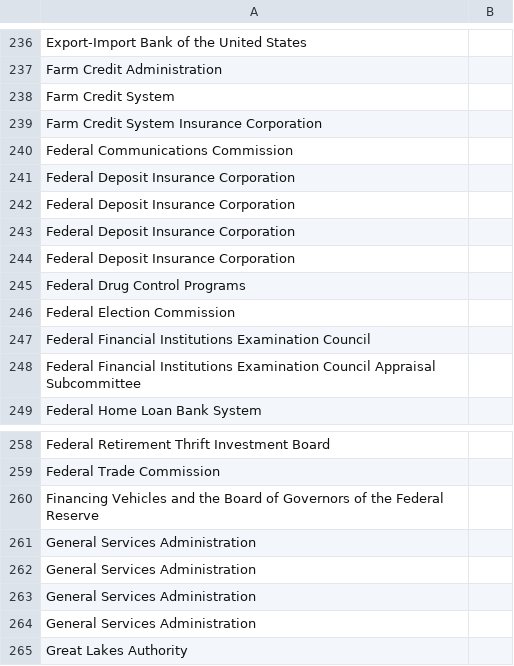
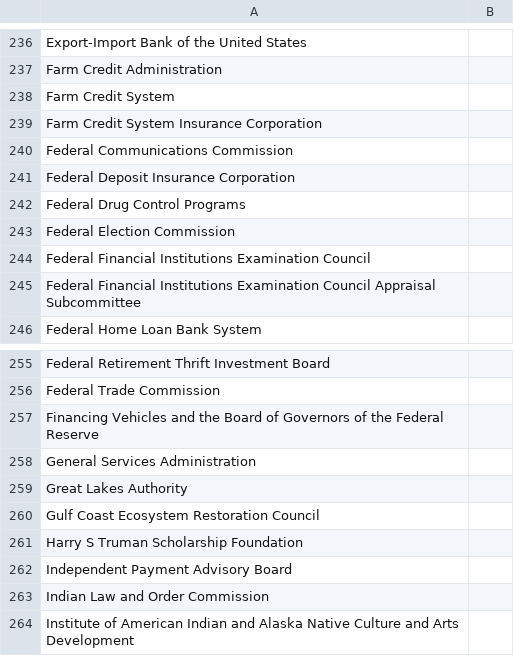
Before and after one commit to GSA/site-scanning-documentation, a CSV file: about/project-management/datasets/Agency-Bureau_List-OMB-modified.csv, drawn as a sheet; only a part is shown, gaps mark what is left out; the shorter side is filled out with more unchanged rows.

Commit message:
removing extra rows

```diff
--- a/about/project-management/datasets/Agency-Bureau_List-OMB-modified.csv
+++ b/about/project-management/datasets/Agency-Bureau_List-OMB-modified.csv
@@ -241,5 +241,2 @@ Federal Communications Commission    ,
 Federal Deposit Insurance Corporation,
-Federal Deposit Insurance Corporation,
-Federal Deposit Insurance Corporation,
-Federal Deposit Insurance Corporation,
 Federal Drug Control Programs    ,
@@ -260,5 +257,2 @@ Federal Trade Commission    ,
 Financing Vehicles and the Board of Governors of the Federal Reserve,
-General Services Administration,
-General Services Administration,
-General Services Administration,
 General Services Administration,
```
